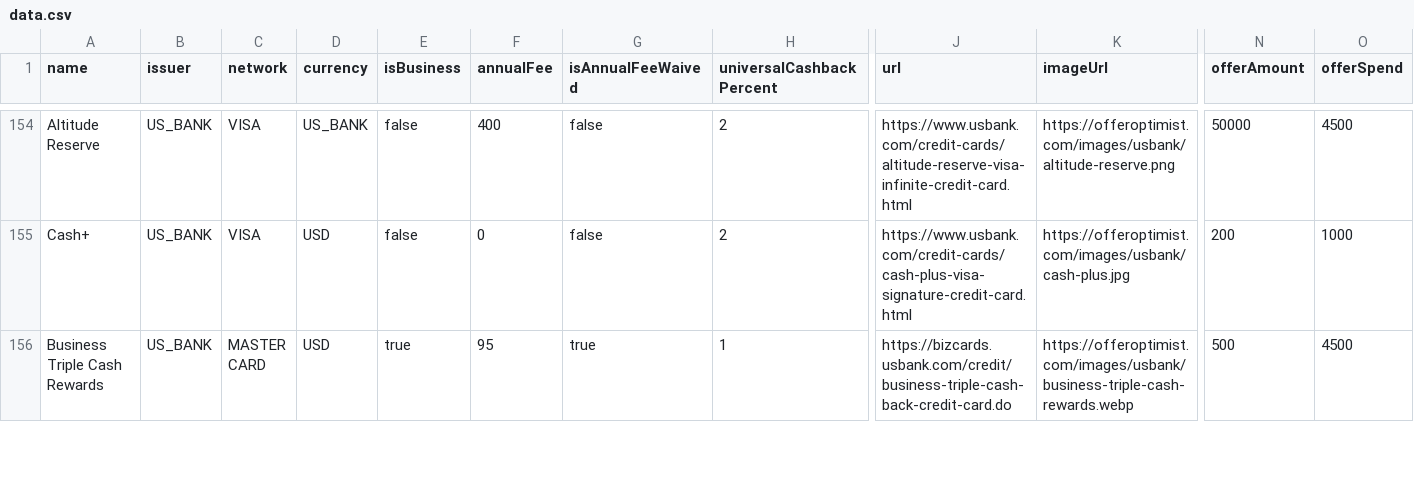
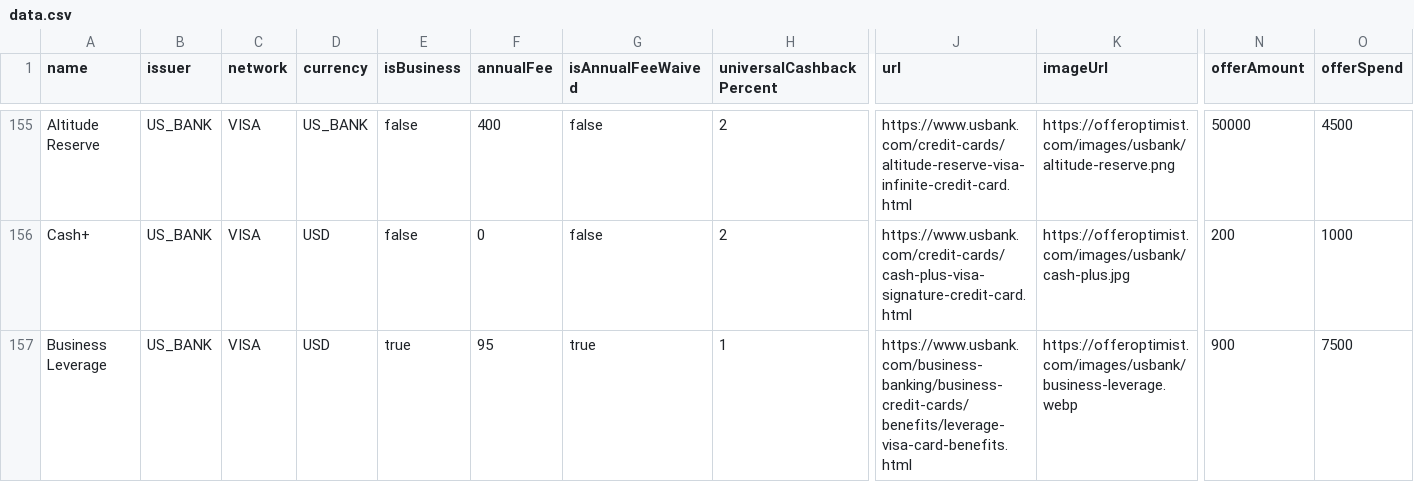
Before and after one commit to andenacitelli/credit-card-bonuses-api, a CSV file: exports/data.csv, drawn as a sheet; only a part is shown, gaps mark what is left out; the shorter side is filled out with more unchanged rows; rows hold the shown columns only; the diff covers the shown part only; the diff names each change by its address in the sheet, - before the commit and + after, or states it on an @@ line.

Commit message:
data updates

```diff
--- a/exports/data.csv
+++ b/exports/data.csv
+row 157: Business Leverage | US_BANK | VISA | USD | true | 95 | true | 1 | https://www.usbank.com/business-banking/business-credit-cards/benefits/leverage-visa-card-benefits.html | https://offeroptimist.com/images/usbank/business-leverage.webp | 900 | 7500
```
Also changed, not shown: 2 added rows elsewhere in this file, 3 other files.
